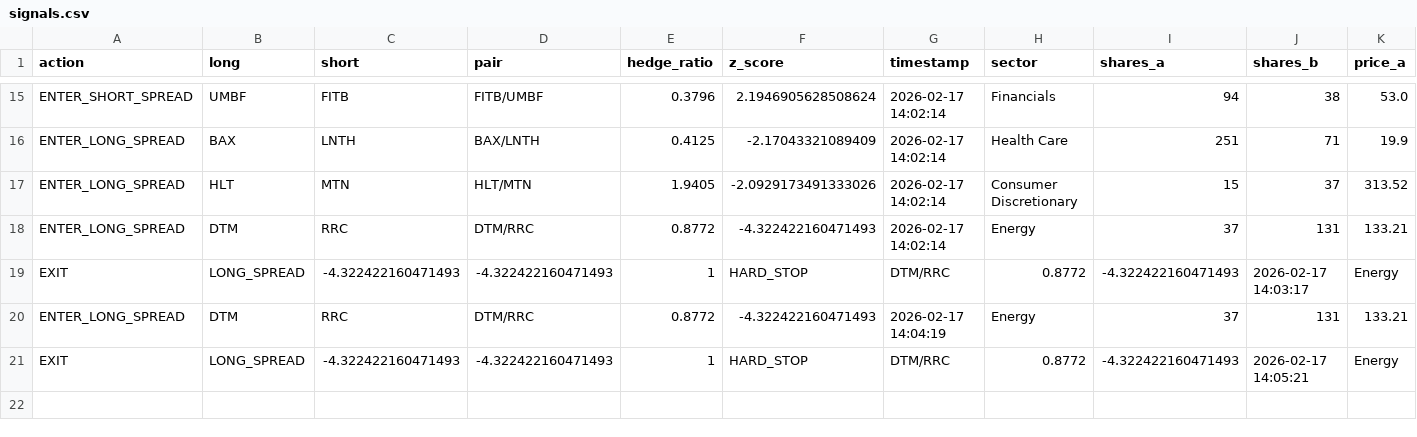
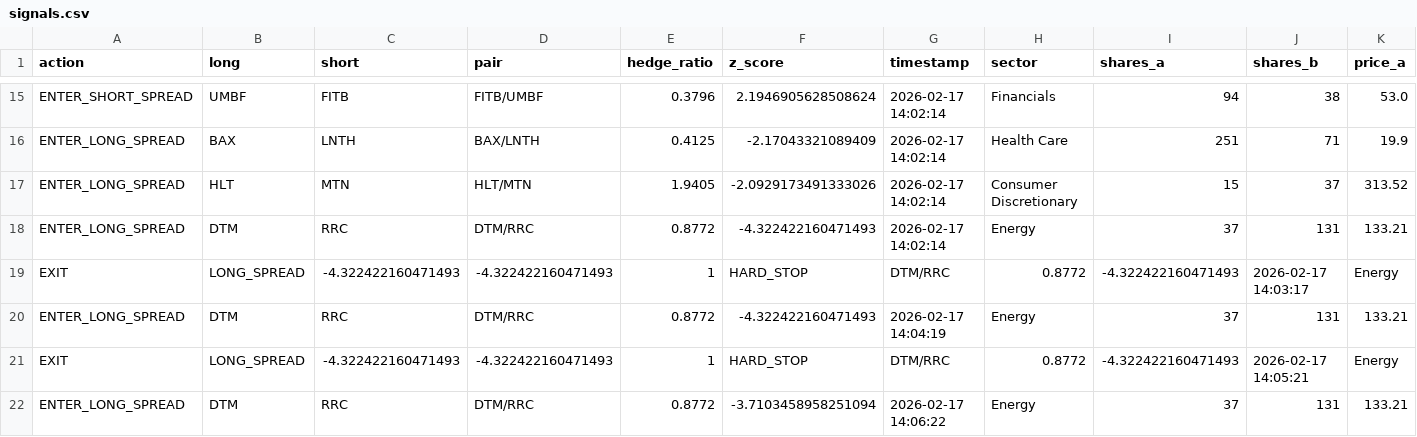
Before and after one commit to AidanJaghab/stat_arb, a CSV file: live_feed/signals.csv, drawn as a sheet; only a part is shown, gaps mark what is left out; rows hold the shown columns only; the diff names each change by its address in the sheet, - before the commit and + after, or states it on an @@ line.

Commit message:
trade signal tick #5 — 2026-02-17 14:06:22

```diff
--- a/live_feed/signals.csv
+++ b/live_feed/signals.csv
+row 22: ENTER_LONG_SPREAD | DTM | RRC | DTM/RRC | 0.8772 | -3.7103458958251094 | 2026-02-17 14:06:22 | Energy | 37 | 131 | 133.21
```
Also changed, not shown: live_feed/positions.csv, 1 other file.
